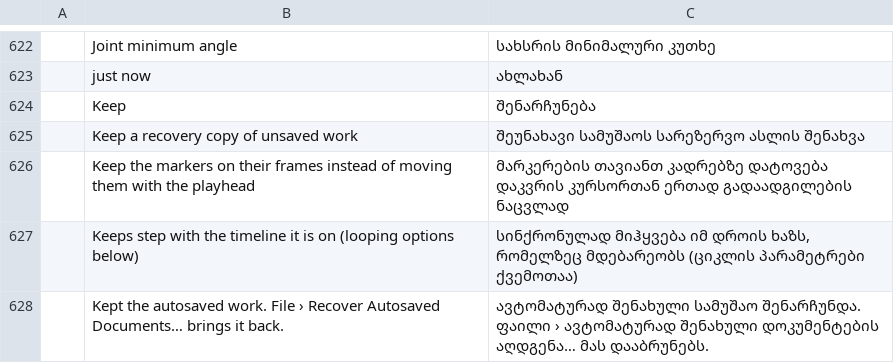
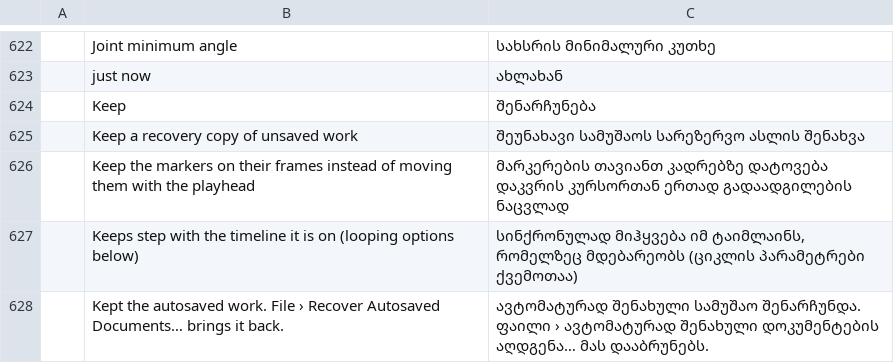
Before and after one commit to devius/craft-i18n, a TSV file: locales/ka/anicraft.tsv, drawn as a sheet; only a part is shown, gaps mark what is left out; the diff covers the shown part only.

```diff
--- a/locales/ka/anicraft.tsv
+++ b/locales/ka/anicraft.tsv
@@ -626,3 +626,3 @@
 	Keep the markers on their frames instead of moving them with the playhead	მარკერების თავიანთ კადრებზე დატოვება დაკვრის კურსორთან ერთად გადაადგილების ნაცვლად
-	Keeps step with the timeline it is on (looping options below)	სინქრონულად მიჰყვება იმ დროის ხაზს, რომელზეც მდებარეობს (ციკლის პარამეტრები ქვემოთაა)
+	Keeps step with the timeline it is on (looping options below)	სინქრონულად მიჰყვება იმ ტაიმლაინს, რომელზეც მდებარეობს (ციკლის პარამეტრები ქვემოთაა)
 	Kept the autosaved work. File › Recover Autosaved Documents… brings it back.	ავტომატურად შენახული სამუშაო შენარჩუნდა. ფაილი › ავტომატურად შენახული დოკუმენტების აღდგენა… მას დააბრუნებს.
```
Also changed, not shown: 91 edited cells elsewhere in this file.
